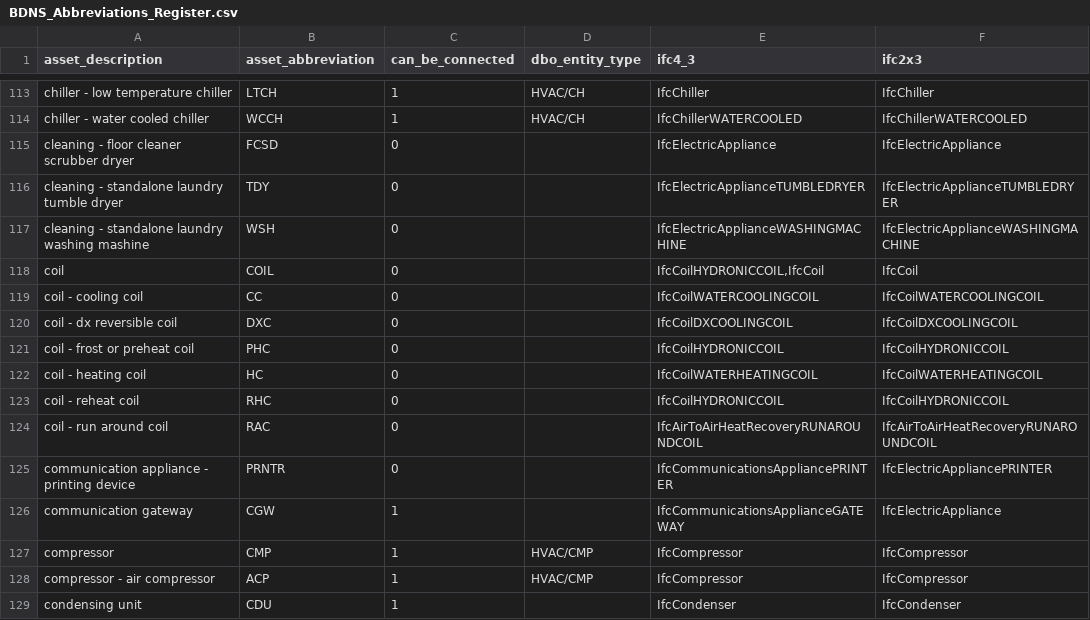
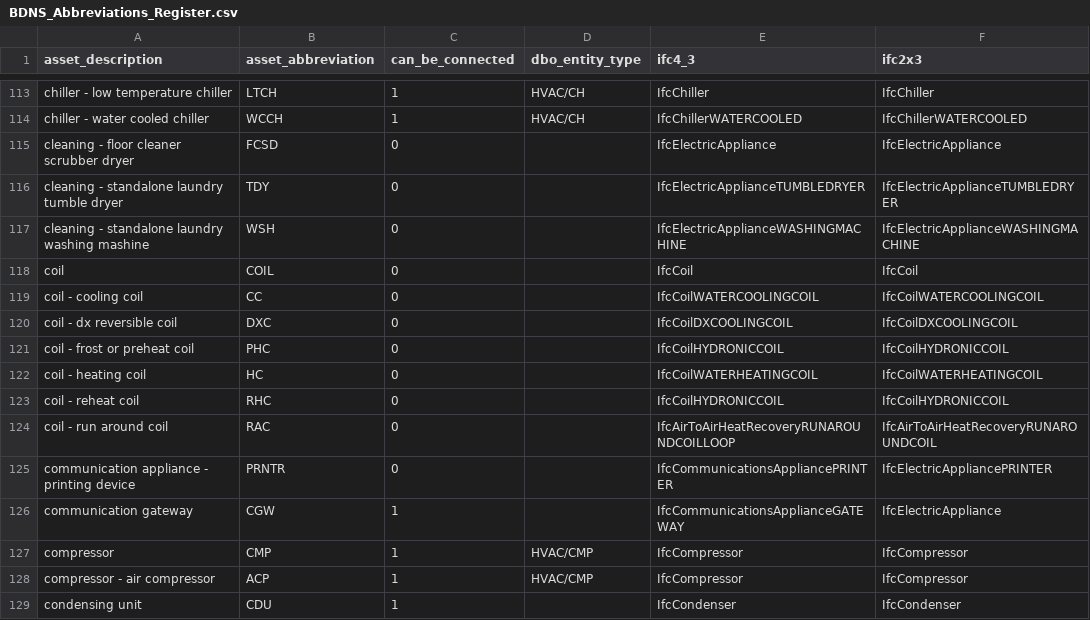
Before and after one commit to theodi/BDNS, a CSV file: BDNS_Abbreviations_Register.csv, drawn as a sheet; only a part is shown, gaps mark what is left out.

Commit message:
🐛🚨fix invalid ifc4_3 references

```diff
--- a/BDNS_Abbreviations_Register.csv
+++ b/BDNS_Abbreviations_Register.csv
@@ -117,3 +117,3 @@ cleaning - standalone laundry tumble dryer,TDY,0,,IfcElectricApplianceTUMBLEDRYE
 cleaning - standalone laundry washing mashine,WSH,0,,IfcElectricApplianceWASHINGMACHINE,IfcElectricApplianceWASHINGMACHINE
-coil,COIL,0,,"IfcCoilHYDRONICCOIL,IfcCoil",IfcCoil
+coil,COIL,0,,IfcCoil,IfcCoil
 coil - cooling coil,CC,0,,IfcCoilWATERCOOLINGCOIL,IfcCoilWATERCOOLINGCOIL
@@ -123,3 +123,3 @@ coil - heating coil,HC,0,,IfcCoilWATERHEATINGCOIL,IfcCoilWATERHEATINGCOIL
 coil - reheat coil,RHC,0,,IfcCoilHYDRONICCOIL,IfcCoilHYDRONICCOIL
-coil - run around coil,RAC,0,,IfcAirToAirHeatRecoveryRUNAROUNDCOIL,IfcAirToAirHeatRecoveryRUNAROUNDCOIL
+coil - run around coil,RAC,0,,IfcAirToAirHeatRecoveryRUNAROUNDCOILLOOP,IfcAirToAirHeatRecoveryRUNAROUNDCOIL
 communication appliance - printing device,PRNTR,0,,IfcCommunicationsAppliancePRINTER,IfcElectricAppliancePRINTER
```
